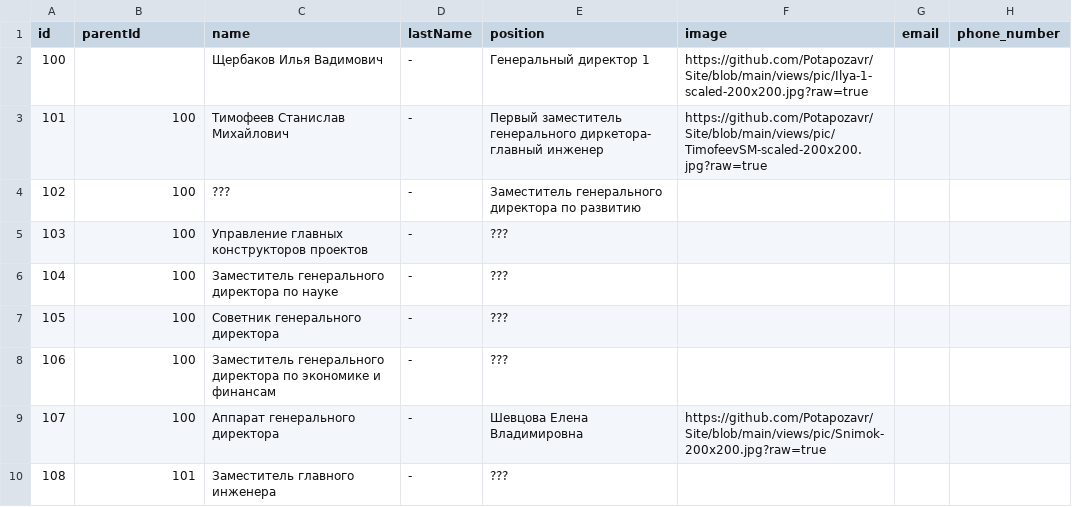
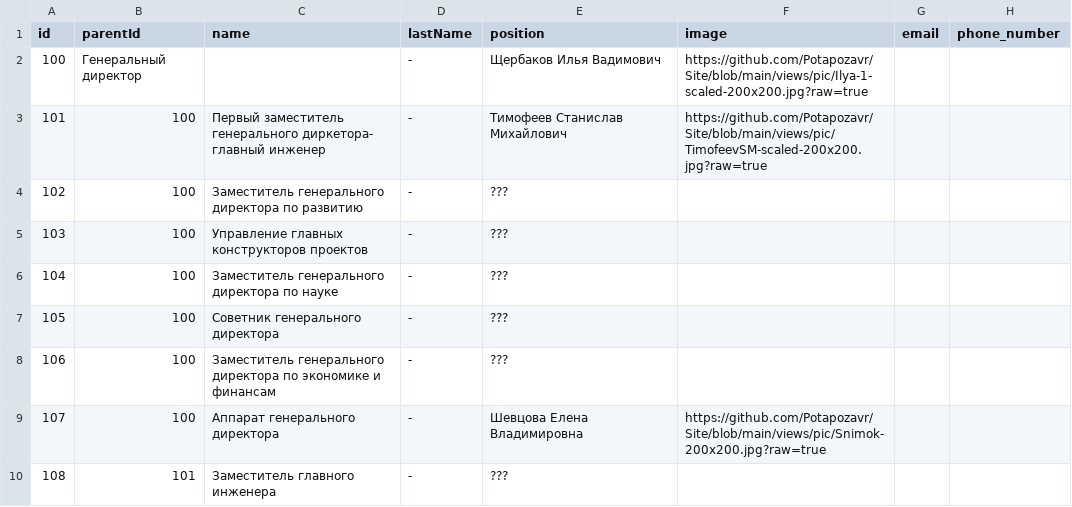
Before and after one commit to Potapozavr/Site, a CSV file: data-oracle.csv, drawn as a sheet; only a part is shown; the diff names each change by its address in the sheet, - before the commit and + after, or states it on an @@ line.

Commit message:
Update data-oracle.csv

```diff
--- a/data-oracle.csv
+++ b/data-oracle.csv
-B2 (parentId): (empty)
+B2 (parentId): Генеральный директор
-C2 (name): Щербаков Илья Вадимович
+C2 (name): (empty)
-E2 (position): Генеральный директор 1
+E2 (position): Щербаков Илья Вадимович
-C3 (name): Тимофеев Станислав Михайлович
+C3 (name): Первый заместитель генерального диркетора- главный инженер
-E3 (position): Первый заместитель генерального диркетора- главный инженер
+E3 (position): Тимофеев Станислав Михайлович
-C4 (name): ???
+C4 (name): Заместитель генерального директора по развитию
-E4 (position): Заместитель генерального директора по развитию
+E4 (position): ???
```
